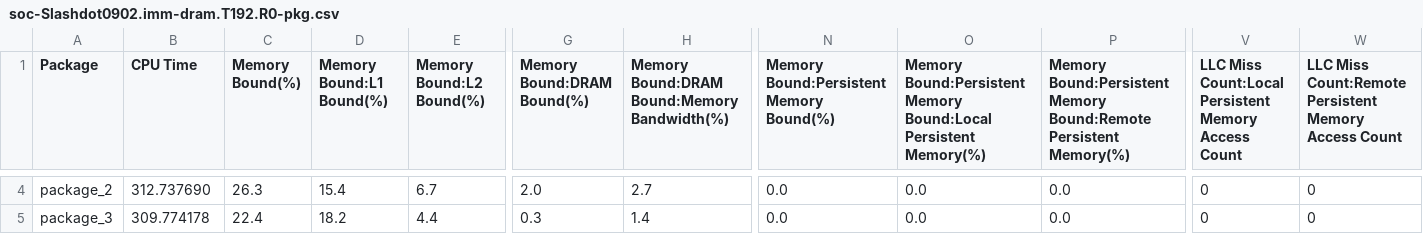
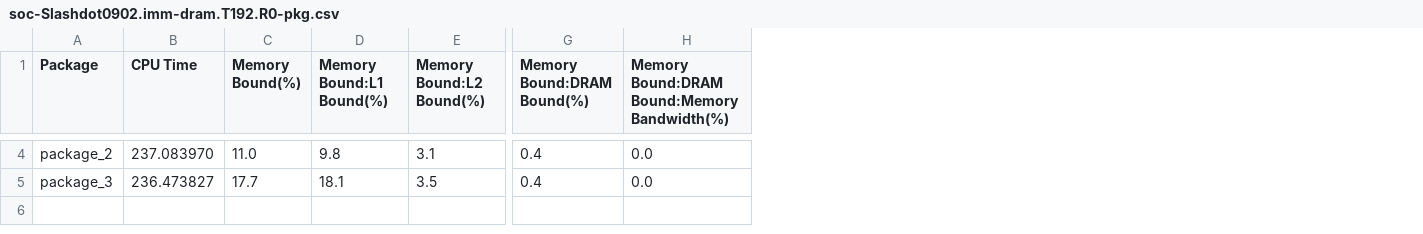
Before and after one commit to PerfLab-EXaCT/utools, a CSV file: plot-csv/2ripples/soc-Slashdot0902.imm-dram.T192.R0-pkg.csv, drawn as a sheet; only a part is shown, gaps mark what is left out; the diff covers the shown part only; the diff names each change by its address in the sheet, - before the commit and + after, or states it on an @@ line.

```diff
--- a/plot-csv/2ripples/soc-Slashdot0902.imm-dram.T192.R0-pkg.csv
+++ b/plot-csv/2ripples/soc-Slashdot0902.imm-dram.T192.R0-pkg.csv
-column N, row 1: Memory Bound:Persistent Memory Bound(%); rows 4-5: 0.0 | 0.0
-column O, row 1: Memory Bound:Persistent Memory Bound:Local Persistent Memory(%); rows 4-5: 0.0 | 0.0
-column P, row 1: Memory Bound:Persistent Memory Bound:Remote Persistent Memory(%); rows 4-5: 0.0 | 0.0
-column V, row 1: LLC Miss Count:Local Persistent Memory Access Count; rows 4-5: 0 | 0
-column W, row 1: LLC Miss Count:Remote Persistent Memory Access Count; rows 4-5: 0 | 0
-B4 (CPU Time): 312.737690
+B4 (CPU Time): 237.083970
-C4 (Memory Bound(%)): 26.3
+C4 (Memory Bound(%)): 11.0
-D4 (Memory Bound:L1 Bound(%)): 15.4
+D4 (Memory Bound:L1 Bound(%)): 9.8
-E4 (Memory Bound:L2 Bound(%)): 6.7
+E4 (Memory Bound:L2 Bound(%)): 3.1
-G4 (Memory Bound:DRAM Bound(%)): 2.0
+G4 (Memory Bound:DRAM Bound(%)): 0.4
-H4: 2.7
+H4: 0.0
-B5 (CPU Time): 309.774178
+B5 (CPU Time): 236.473827
-C5 (Memory Bound(%)): 22.4
+C5 (Memory Bound(%)): 17.7
-D5 (Memory Bound:L1 Bound(%)): 18.2
+D5 (Memory Bound:L1 Bound(%)): 18.1
-E5 (Memory Bound:L2 Bound(%)): 4.4
+E5 (Memory Bound:L2 Bound(%)): 3.5
-G5 (Memory Bound:DRAM Bound(%)): 0.3
+G5 (Memory Bound:DRAM Bound(%)): 0.4
-H5: 1.4
+H5: 0.0
```
Also changed, not shown: 30 edited cells elsewhere in this file, plot-csv/2ripples/soc-pokec-relationships.imm-dram.T192.R0-pkg.csv, plot-csv/2ripples/soc-twitter-combined.imm-dram.T192.R0-pkg.csv, 7 other files.
